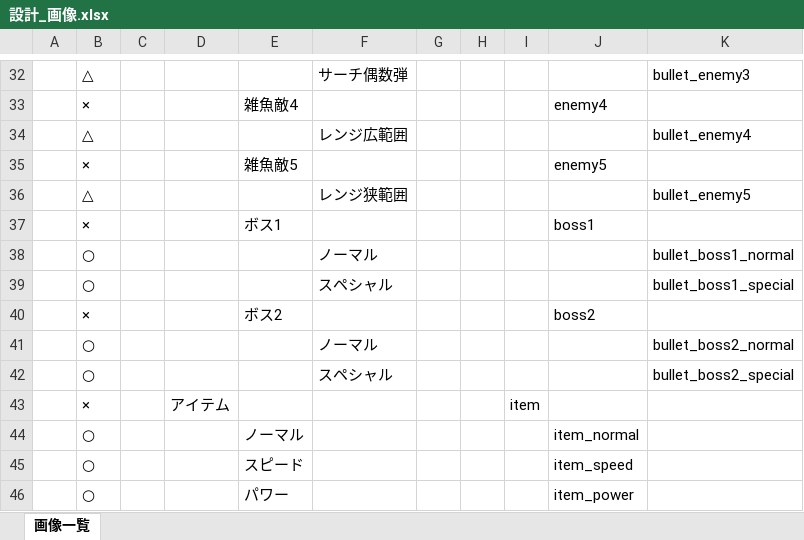
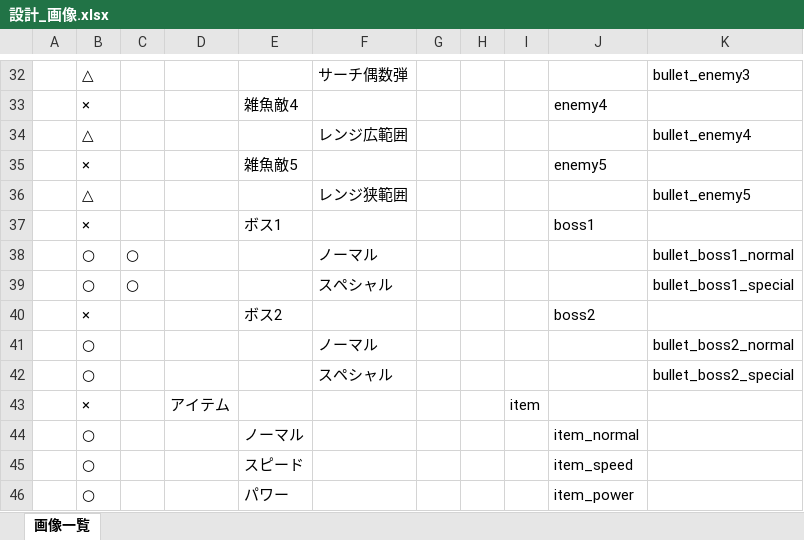
Before and after one commit to VBbeat/homePage, an Excel workbook: otherPage/rabbitShooting/doc/設計_画像.xlsx, sheet 画像一覧, drawn as a sheet; only a part is shown, gaps mark what is left out; values as stored, in another font and other column widths than the file's, no borders; conditional formats not drawn; the diff covers the shown part only; the diff names each change by its address in the sheet, - before the commit and + after, or states it on an @@ line.

```diff
--- a/otherPage/rabbitShooting/doc/設計_画像.xlsx (sheet 画像一覧)
+++ b/otherPage/rabbitShooting/doc/設計_画像.xlsx (sheet 画像一覧)
-C38:C39: (empty)
+C38:C39: ○
```
Also changed, not shown: 3 added rows, 2 removed rows and 6 edited cells elsewhere in this sheet, 15 other files.
